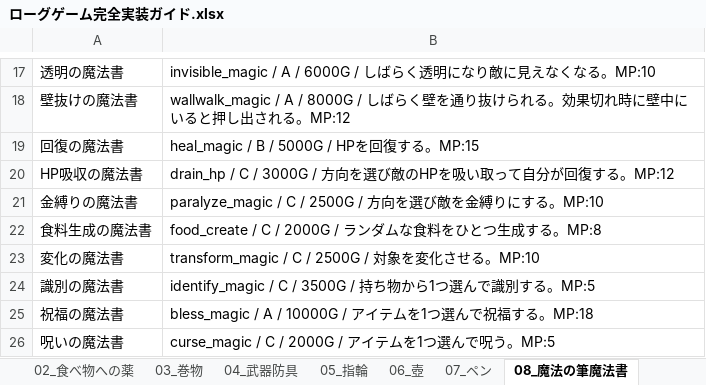
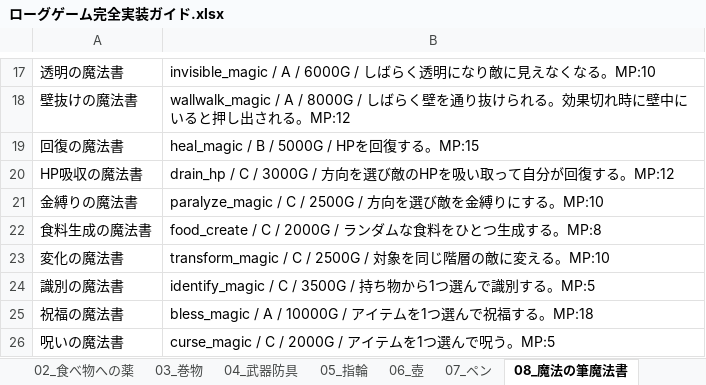
Before and after one commit to akechiment-commits/Rogue, an Excel workbook: ローグゲーム完全実装ガイド.xlsx, sheet 08_魔法の筆魔法書, drawn as a sheet; only a part is shown, gaps mark what is left out; values as stored, in another font and other column widths than the file's, no borders; the diff names each change by its address in the sheet, - before the commit and + after, or states it on an @@ line.

```diff
--- a/ローグゲーム完全実装ガイド.xlsx (sheet 08_魔法の筆魔法書)
+++ b/ローグゲーム完全実装ガイド.xlsx (sheet 08_魔法の筆魔法書)
-B23: …象を変化させる。…
+B23: …象を同じ階層の敵に変える。…
```
Also changed, not shown: sheet 14_大箱, sheet 12_杖, 6 other files.
